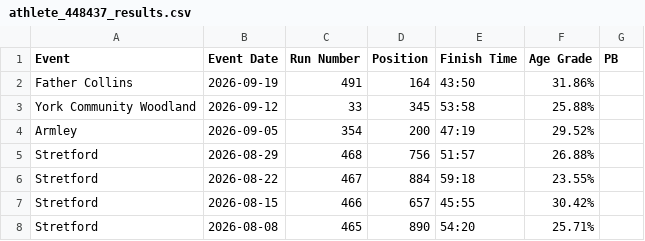
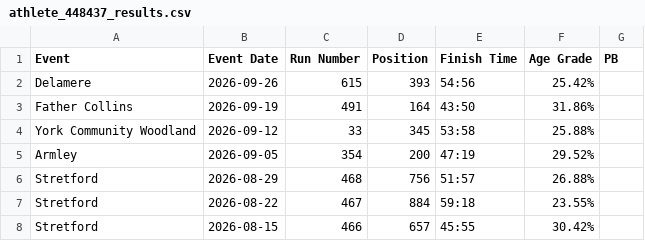
Before and after one commit to CoderRickC/parkrun, a CSV file: data/athlete_448437_results.csv, drawn as a sheet; only a part is shown; the shorter side is filled out with more unchanged rows.

Commit message:
parkrun data: 256 total — Delamere 2026-09-26 54:56

```diff
--- a/data/athlete_448437_results.csv
+++ b/data/athlete_448437_results.csv
@@ -1,2 +1,3 @@
 Event,Event Date,Run Number,Position,Finish Time,Age Grade,PB
+Delamere,2026-09-26,615,393,54:56,25.42%,
 Father Collins,2026-09-19,491,164,43:50,31.86%,
```
Also changed, not shown: 2 other files.
